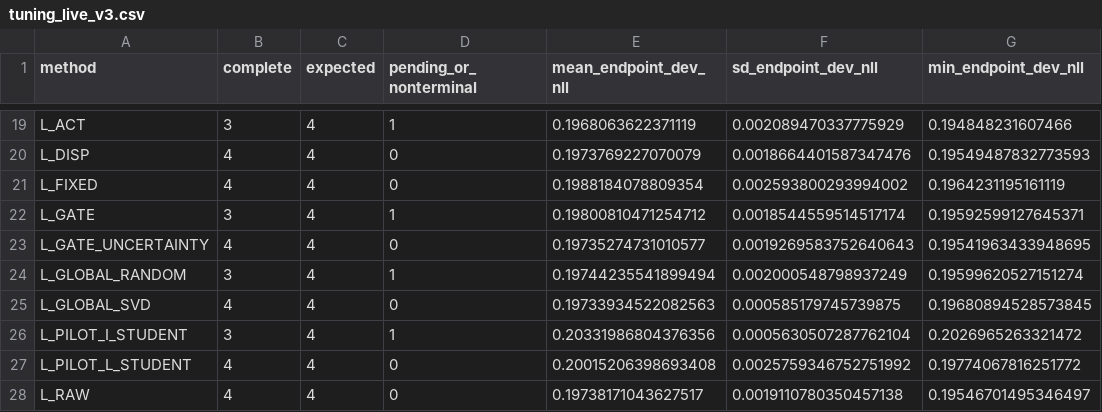
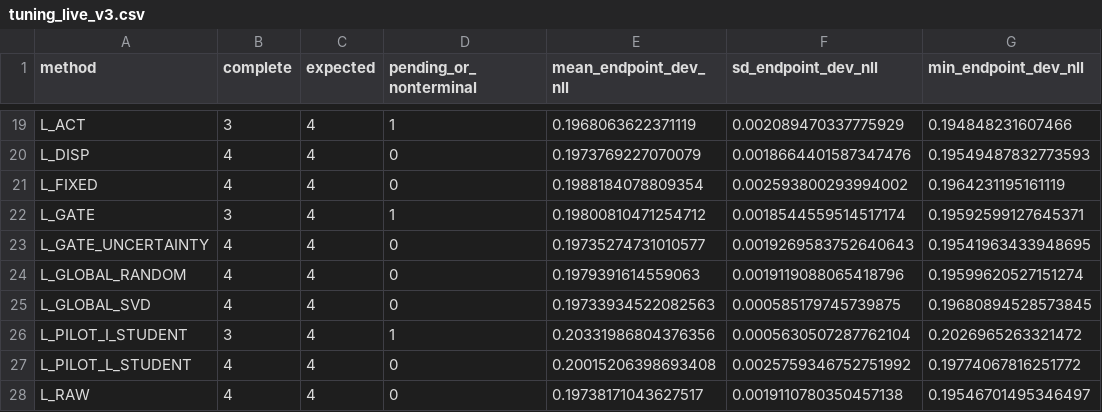
Before and after one commit to catid/dora, a CSV file: reports/tuning_live_v3.csv, drawn as a sheet; only a part is shown, gaps mark what is left out; the diff names each change by its address in the sheet, - before the commit and + after, or states it on an @@ line.

Commit message:
Refresh tuning queue status

```diff
--- a/reports/tuning_live_v3.csv
+++ b/reports/tuning_live_v3.csv
-B24 (complete): 3
+B24 (complete): 4
-D24 (pending_or_nonterminal): 1
+D24 (pending_or_nonterminal): 0
-E24 (mean_endpoint_dev_nll): 0.19744235541899494
+E24 (mean_endpoint_dev_nll): 0.1979391614559063
-F24 (sd_endpoint_dev_nll): 0.002000548798937249
+F24 (sd_endpoint_dev_nll): 0.0019119088065418796
```
Also changed, not shown: 4 other files.
